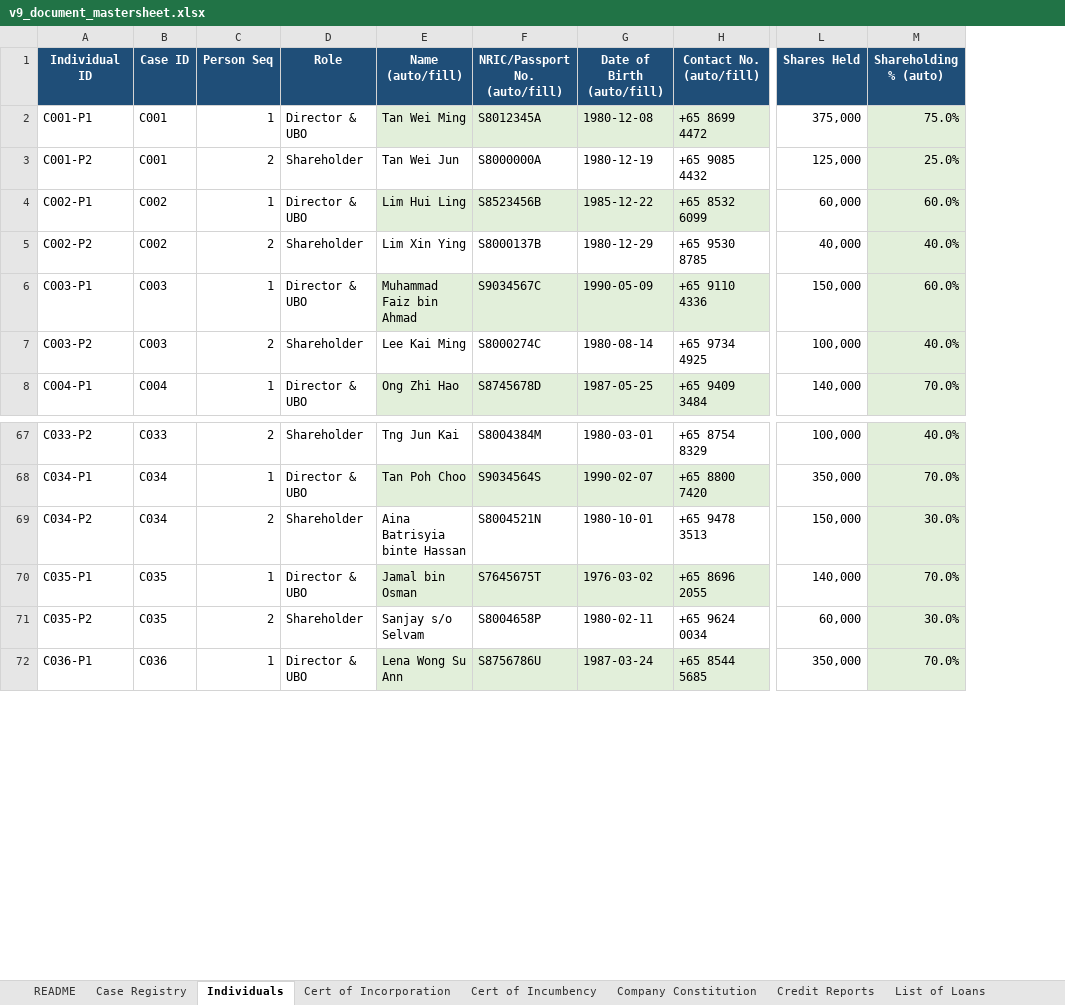
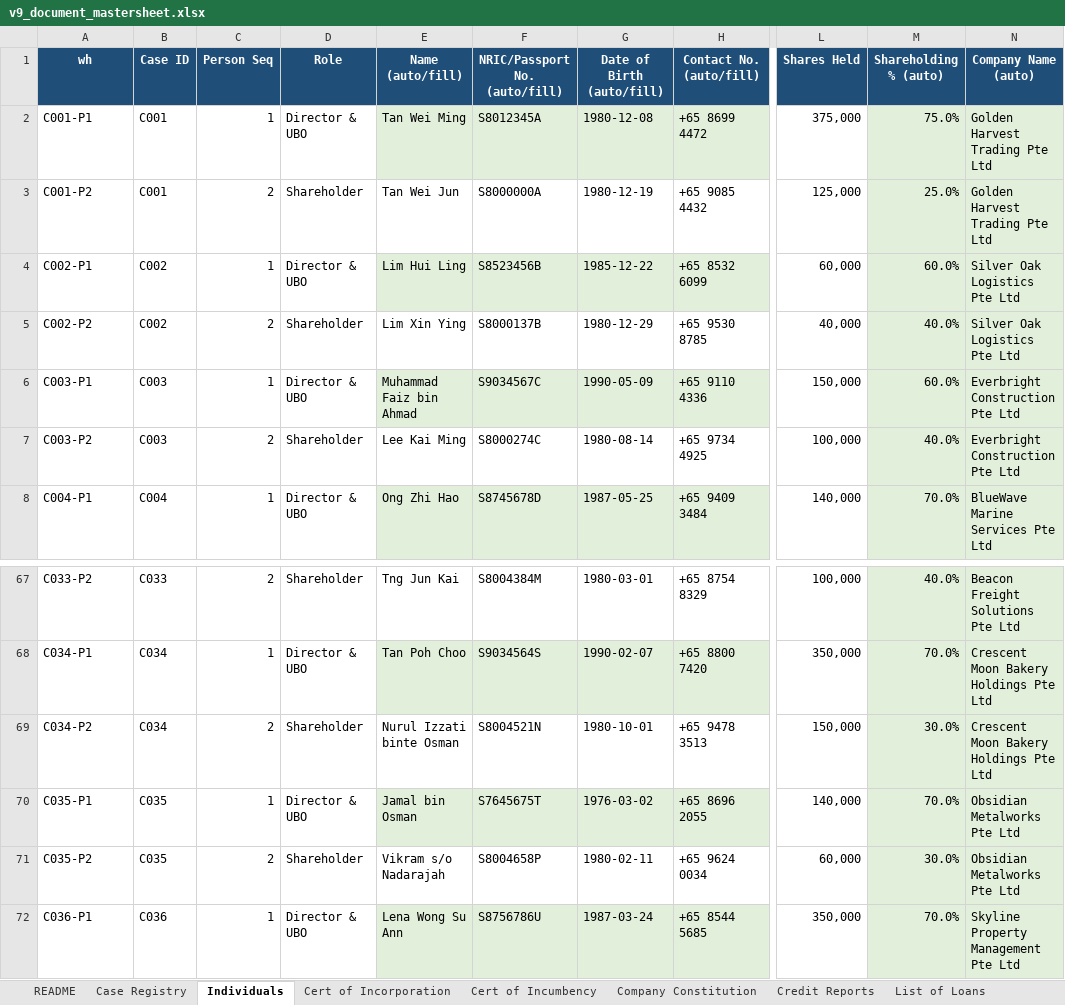
Before and after one commit to smu-fyp-six-sevens/six-sevens, an Excel workbook: backend/doc_gen_scripts/v9_document_mastersheet.xlsx, sheet Individuals, drawn as a sheet; only a part is shown, gaps mark what is left out; values as stored, in another font and other column widths than the file's, no borders; charts and pictures not drawn; the diff names each change by its address in the sheet, - before the commit and + after, or states it on an @@ line.

```diff
--- a/backend/doc_gen_scripts/v9_document_mastersheet.xlsx (sheet Individuals)
+++ b/backend/doc_gen_scripts/v9_document_mastersheet.xlsx (sheet Individuals)
+column N (Company Name (auto)), rows 2-8: Golden Harvest Trading Pte Ltd | Golden Harvest Trading Pte Ltd | Silver Oak Logistics Pte Ltd | Silver Oak Logistics Pte Ltd | Everbright Construction Pte Ltd | Everbright Construction Pte Ltd | BlueWave Marine Services Pte Ltd; rows 67-72: Beacon Freight Solutions Pte Ltd | Crescent Moon Bakery Holdings Pte Ltd | Crescent Moon Bakery Holdings Pte Ltd | Obsidian Metalworks Pte Ltd | Obsidian Metalworks Pte Ltd | Skyline Property Management Pte Ltd
-A1: Individual ID
+A1: wh
-E69 (Name (auto/fill)): Aina Batrisyia binte Hassan
+E69 (Name (auto/fill)): Nurul Izzati binte Osman
-E71 (Name (auto/fill)): Sanjay s/o Selvam
+E71 (Name (auto/fill)): Vikram s/o Nadarajah
```
Also changed, not shown: sheet Source of Wealth Docs, sheet Payslips, sheet Case Registry, sheet FATCA Self-Declaration, sheet Proof of Address, sheet NRIC-Passport, 2 more sheets, formulas that keep their value, charts or pictures, 6 other files.
